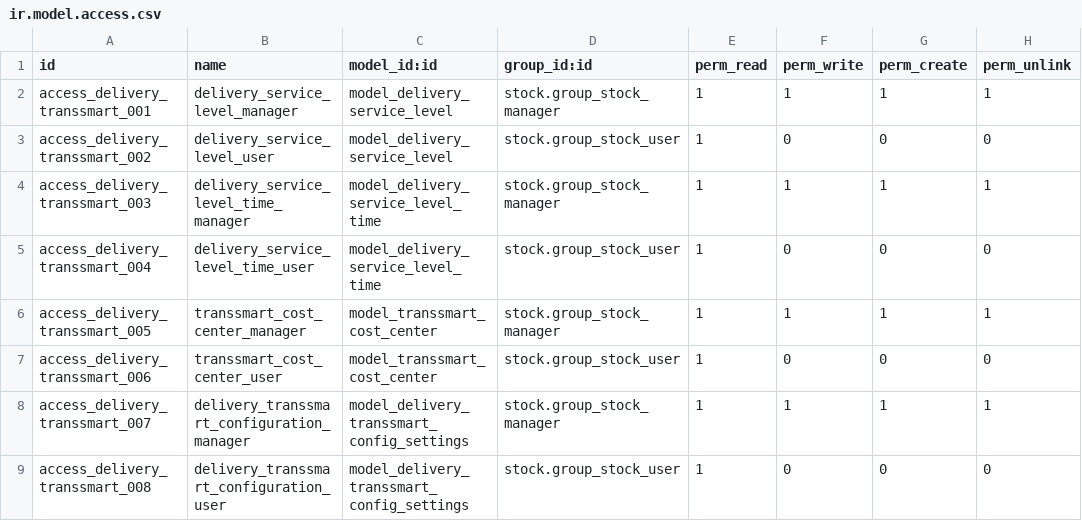
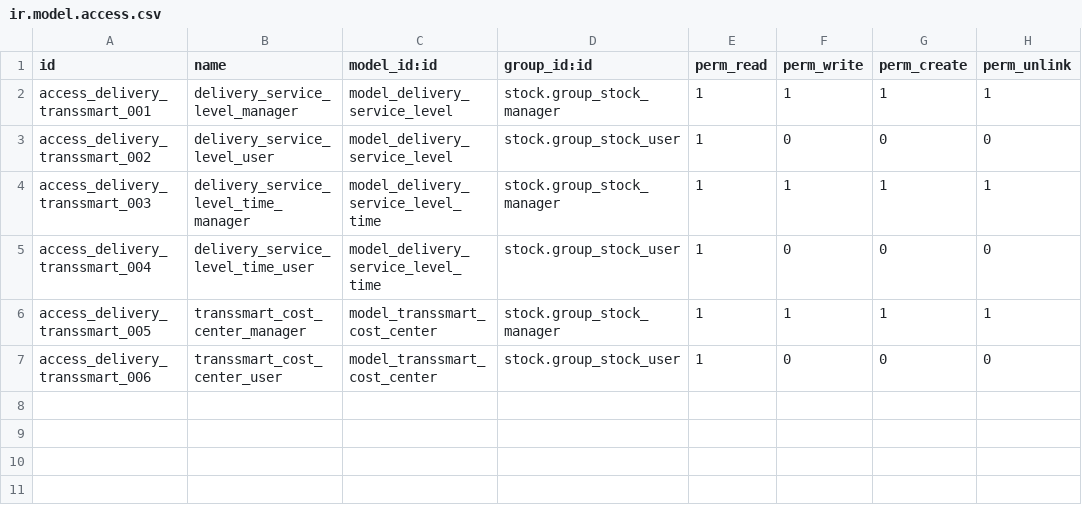
Before and after one commit to 1200wd/1200wd_addons, a CSV file: delivery_transsmart/security/ir.model.access.csv, drawn as a sheet.

Commit message:
[FIX] config settings have TransientModel.

```diff
--- a/delivery_transsmart/security/ir.model.access.csv
+++ b/delivery_transsmart/security/ir.model.access.csv
@@ -7,3 +7 @@ access_delivery_transsmart_005,transsmart_cost_center_manager,model_transsmart_c
 access_delivery_transsmart_006,transsmart_cost_center_user,model_transsmart_cost_center,stock.group_stock_user,1,0,0,0
-access_delivery_transsmart_007,delivery_transsmart_configuration_manager,model_delivery_transsmart_config_settings,stock.group_stock_manager,1,1,1,1
-access_delivery_transsmart_008,delivery_transsmart_configuration_user,model_delivery_transsmart_config_settings,stock.group_stock_user,1,0,0,0
```
Also changed, not shown: 1 other file.
